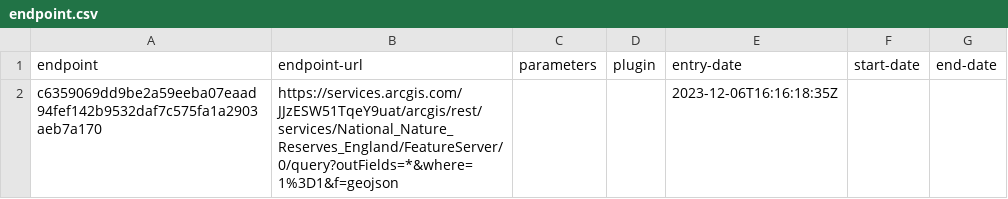
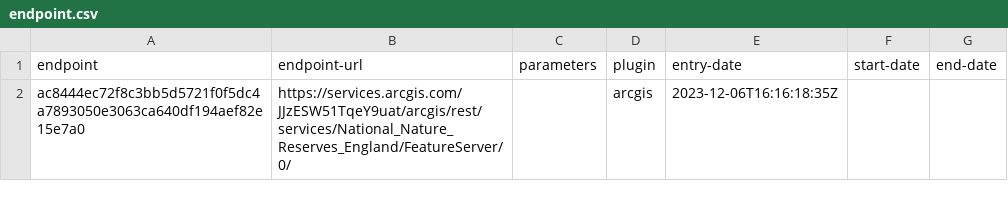
Before and after one commit to digital-land/national-nature-reserve-collection, a CSV file: collection/endpoint.csv, drawn as a sheet.

```diff
--- a/collection/endpoint.csv
+++ b/collection/endpoint.csv
@@ -1,2 +1,2 @@
 endpoint,endpoint-url,parameters,plugin,entry-date,start-date,end-date
-c6359069dd9be2a59eeba07eaad94fef142b9532daf7c575fa1a2903aeb7a170,https://services.arcgis.com/JJzESW51TqeY9uat/arcgis/rest/services/National_Nature_Reserves_England/FeatureServer/0/query?outFields=*&where=1%3D1&f=geojson,,,2023-12-06T16:16:18:35Z,,
+ac8444ec72f8c3bb5d5721f0f5dc4a7893050e3063ca640df194aef82e15e7a0,https://services.arcgis.com/JJzESW51TqeY9uat/arcgis/rest/services/National_Nature_Reserves_England/FeatureServer/0/,,arcgis,2023-12-06T16:16:18:35Z,,
```
Also changed, not shown: collection/source.csv, pipeline/lookup.csv.
